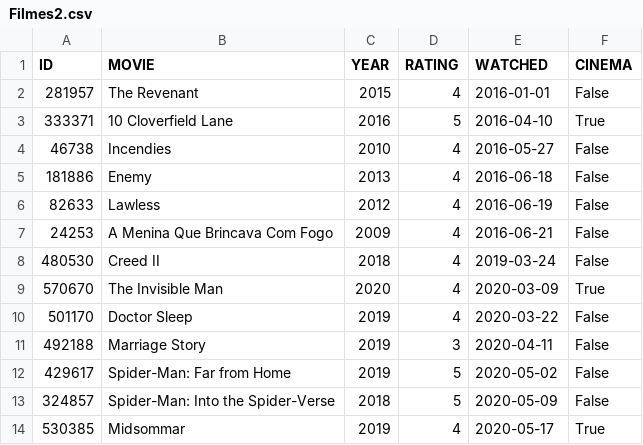
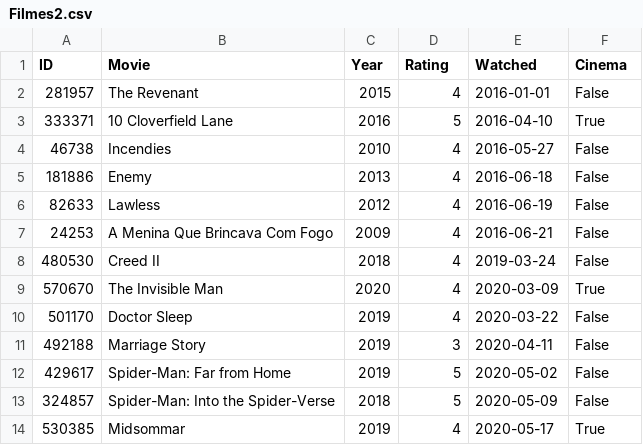
Before and after one commit to gabieller/MoviesDataBase, a CSV file: Filmes2.csv, drawn as a sheet.

```diff
--- a/Filmes2.csv
+++ b/Filmes2.csv
@@ -1,2 +1,2 @@
-ID,MOVIE,YEAR,RATING,WATCHED,CINEMA
+ID,Movie,Year,Rating,Watched,Cinema
 281957,The Revenant,2015,4,2016-01-01,False
```
Also changed, not shown: Movies_new.csv, 1 other file.
